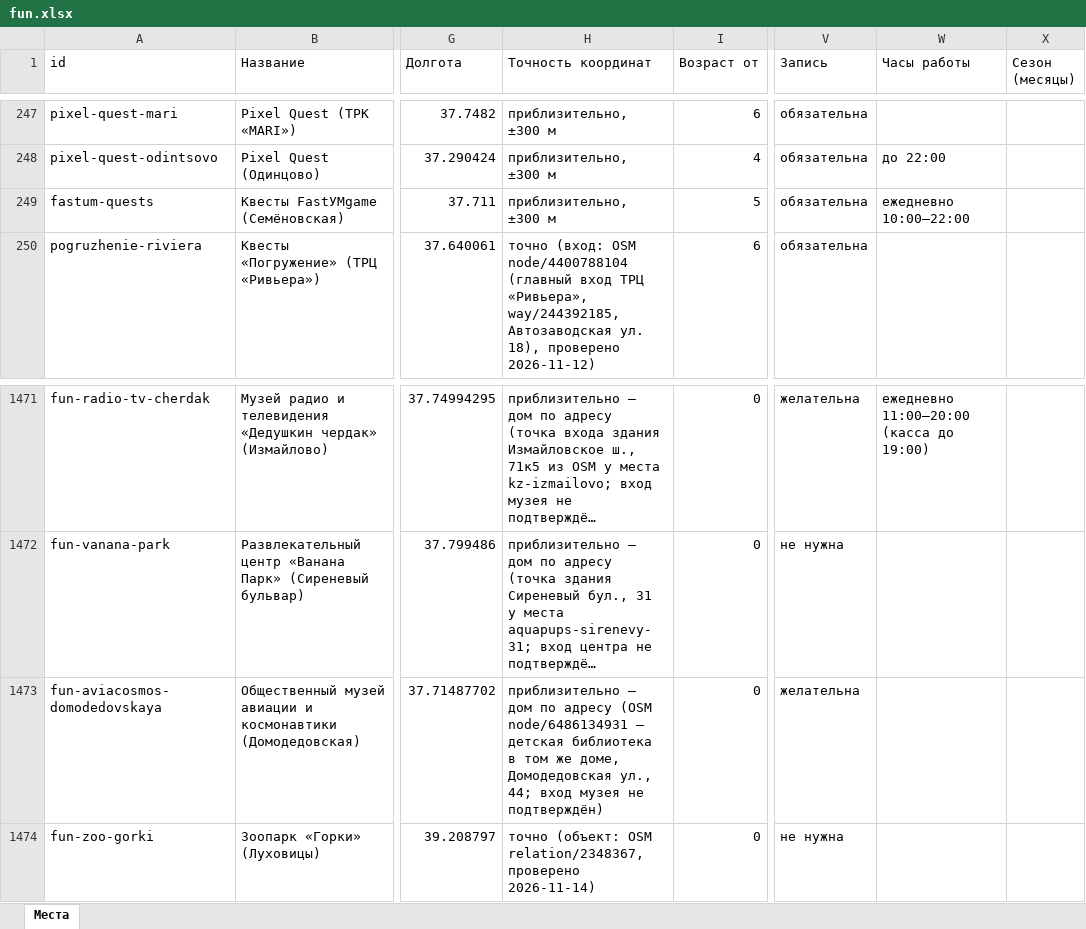
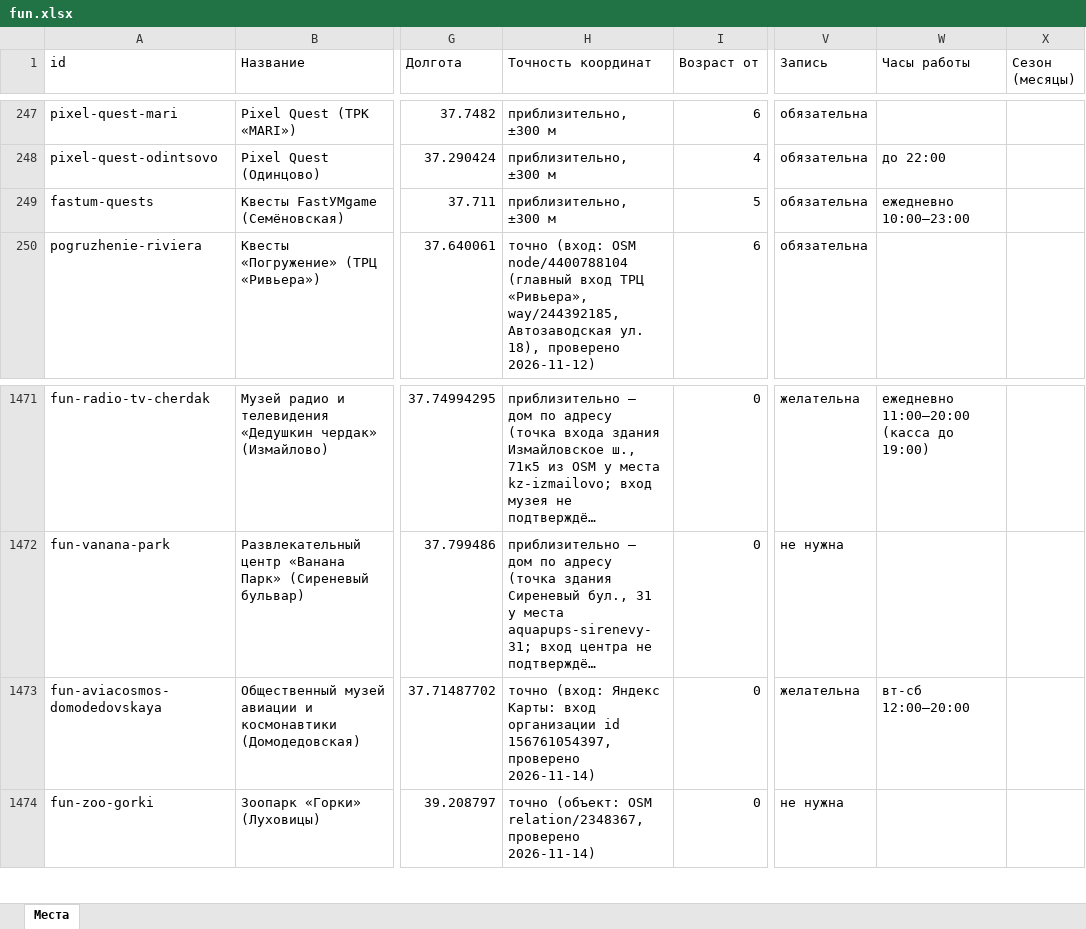
Before and after one commit to vadimsurov-apps/kudapoiti-data, an Excel workbook: data/parts/fun.xlsx, sheet Места, drawn as a sheet; only a part is shown, gaps mark what is left out; long unchanged cells end in …; values as stored, in another font and other column widths than the file's, no borders; the diff names each change by its address in the sheet, - before the commit and + after, or states it on an @@ line.

```diff
--- a/data/parts/fun.xlsx (sheet Места)
+++ b/data/parts/fun.xlsx (sheet Места)
-W249 (Часы работы): ежедневно 10:00–22:00
+W249 (Часы работы): ежедневно 10:00–23:00
-H1473 (Точность координат): приблизительно — дом по адресу (OSM node/6486134931 — детская библиотека в том же доме, Домодедовская ул., 44; вход музея не подтверждён)
+H1473 (Точность координат): точно (вход: Яндекс Карты: вход организации id 156761054397, проверено 2026-11-14)
-W1473 (Часы работы): (empty)
+W1473 (Часы работы): вт-сб 12:00–20:00
```
Also changed, not shown: data/kuda-poiti-mesta.xlsx, data/parts/pools.xlsx, 4 other files.
